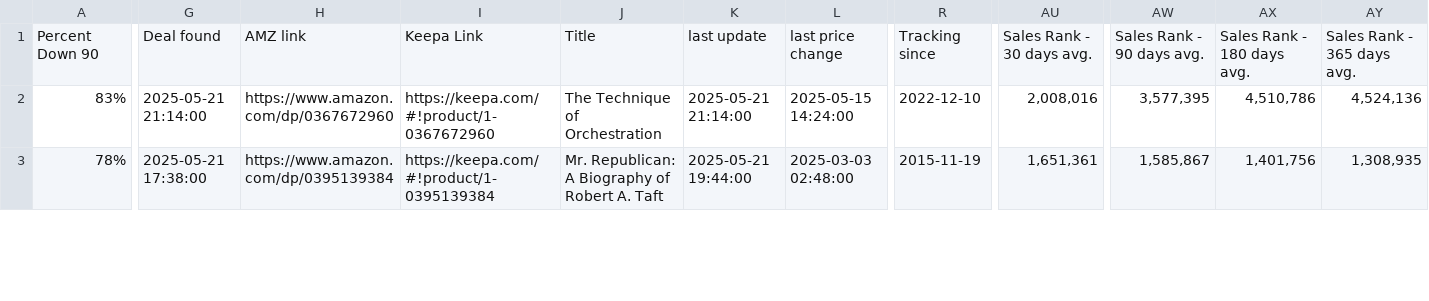
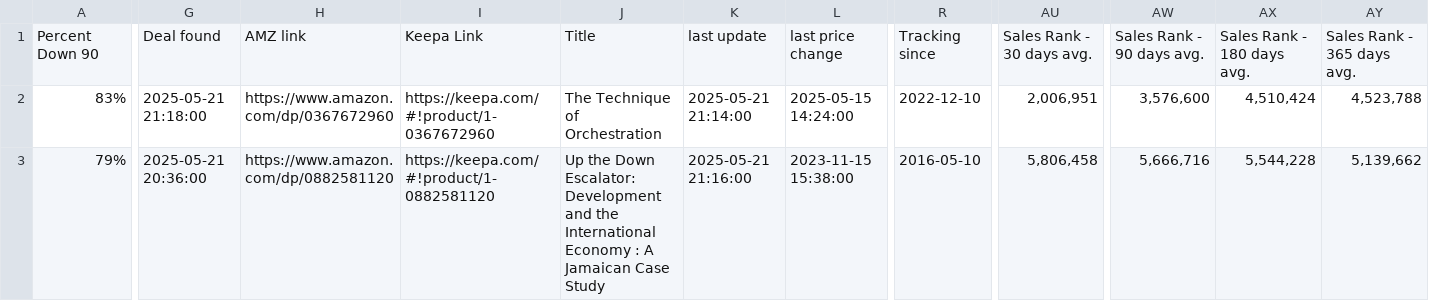
Before and after one commit to timemery/keepa-deals, a CSV file: Keepa_Deals_Export.csv, drawn as a sheet; only a part is shown, gaps mark what is left out; the diff covers the shown part only; the diff names each change by its address in the sheet, - before the commit and + after, or states it on an @@ line.

```diff
--- a/Keepa_Deals_Export.csv
+++ b/Keepa_Deals_Export.csv
-G2: 2025-05-21 21:14:00
+G2: 2025-05-21 21:18:00
-AU2: 2,008,016
+AU2: 2,006,951
-AW2: 3,577,395
+AW2: 3,576,600
-AX2: 4,510,786
+AX2: 4,510,424
-AY2: 4,524,136
+AY2: 4,523,788
-A3: 78%
+A3: 79%
-G3: 2025-05-21 17:38:00
+G3: 2025-05-21 20:36:00
-H3: https://www.amazon.com/dp/0395139384
+H3: https://www.amazon.com/dp/0882581120
-I3: https://keepa.com/#!product/1-0395139384
+I3: https://keepa.com/#!product/1-0882581120
-J3: Mr. Republican: A Biography of Robert A. Taft
+J3: Up the Down Escalator: Development and the International Economy : A Jamaican Case Study
-K3: 2025-05-21 19:44:00
+K3: 2025-05-21 21:16:00
-L3: 2025-03-03 02:48:00
+L3: 2023-11-15 15:38:00
-R3: 2015-11-19
+R3: 2016-05-10
-AU3: 1,651,361
+AU3: 5,806,458
-AW3: 1,585,867
+AW3: 5,666,716
-AX3: 1,401,756
+AX3: 5,544,228
-AY3: 1,308,935
+AY3: 5,139,662
```
Also changed, not shown: 72 edited cells elsewhere in this file, 6 other files.
